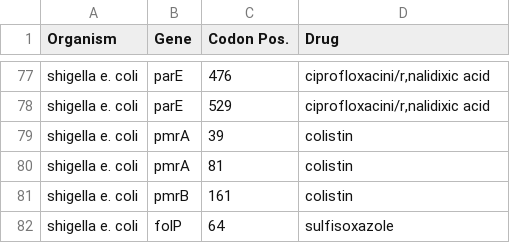
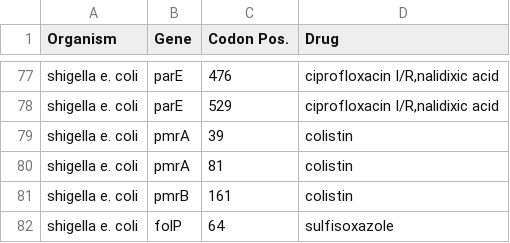
Before and after one commit to phac-nml/staramr, a TSV file: staramr/databases/resistance/data/ARG_drug_key_pointfinder.tsv, drawn as a sheet; only a part is shown, gaps mark what is left out; the diff covers the shown part only; the diff names each change by its address in the sheet, - before the commit and + after, or states it on an @@ line.

```diff
--- a/staramr/databases/resistance/data/ARG_drug_key_pointfinder.tsv
+++ b/staramr/databases/resistance/data/ARG_drug_key_pointfinder.tsv
-D77:D78 (Drug): ciprofloxacini/r,nalidixic acid
+D77:D78 (Drug): ciprofloxacin I/R,nalidixic acid
```
Also changed, not shown: 26 edited cells elsewhere in this file, 1 other file.
